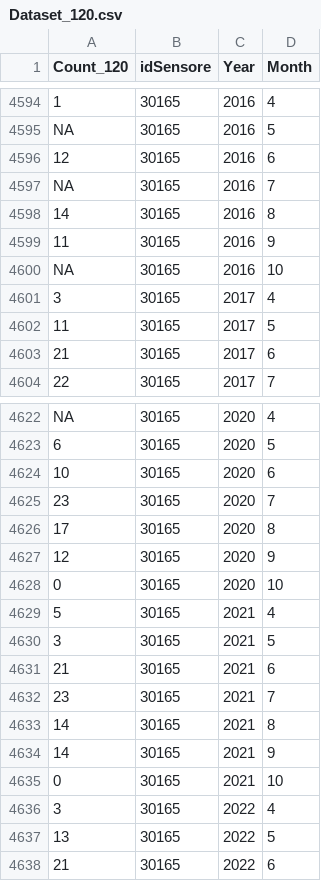
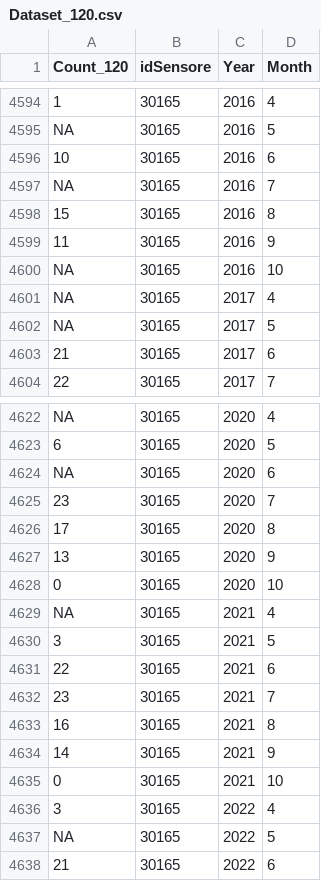
Before and after one commit to venanzjones/Bayesian_Project, a CSV file: main/Datasets/Dataset_120.csv, drawn as a sheet; only a part is shown, gaps mark what is left out; the diff covers the shown part only; the diff names each change by its address in the sheet, - before the commit and + after, or states it on an @@ line.

Commit message:
changes to dataset 120

```diff
--- a/main/Datasets/Dataset_120.csv
+++ b/main/Datasets/Dataset_120.csv
-A4596 (Count_120): 12
+A4596 (Count_120): 10
-A4598 (Count_120): 14
+A4598 (Count_120): 15
-A4601 (Count_120): 3
+A4601 (Count_120): NA
-A4602 (Count_120): 11
+A4602 (Count_120): NA
-A4624 (Count_120): 10
+A4624 (Count_120): NA
-A4627 (Count_120): 12
+A4627 (Count_120): 13
-A4629 (Count_120): 5
+A4629 (Count_120): NA
-A4631 (Count_120): 21
+A4631 (Count_120): 22
-A4633 (Count_120): 14
+A4633 (Count_120): 16
-A4637 (Count_120): 13
+A4637 (Count_120): NA
```
Also changed, not shown: 158 edited cells elsewhere in this file, 2 other files.
